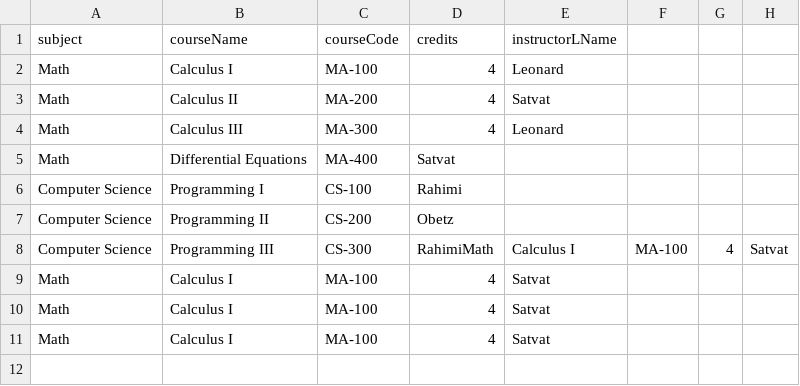
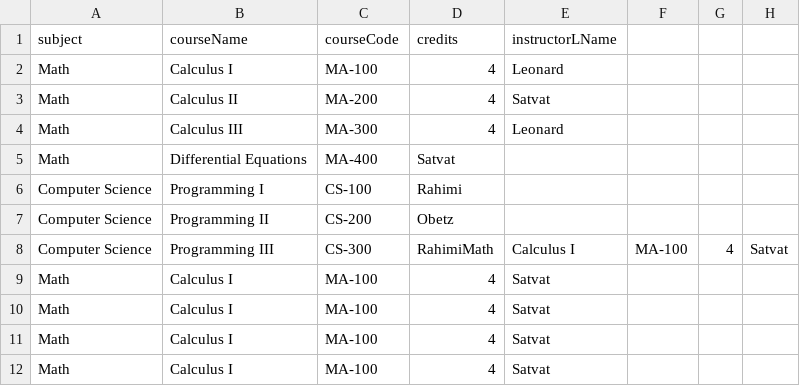
Before and after one commit to mtwomey19/CourseRegistration, a CSV file: src/main/resources/Courses.csv, drawn as a sheet; the diff names each change by its address in the sheet, - before the commit and + after, or states it on an @@ line.

Commit message:
Course search functionality in progress.

```diff
--- a/src/main/resources/Courses.csv
+++ b/src/main/resources/Courses.csv
+row 12: Math | Calculus I | MA-100 | 4 | Satvat
```
Also changed, not shown: 2 other files.
